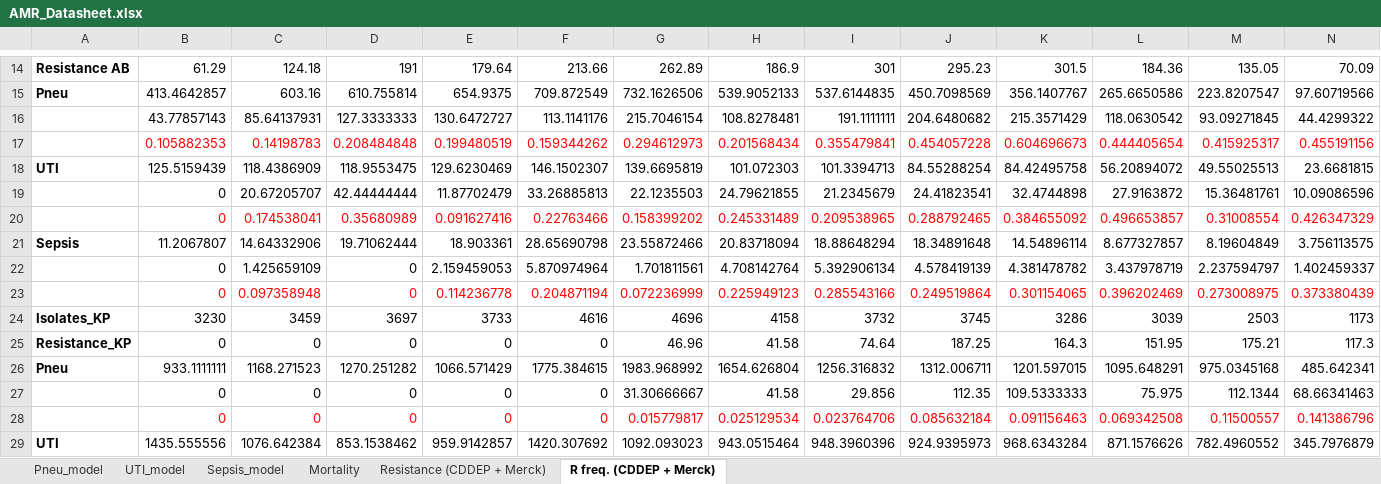
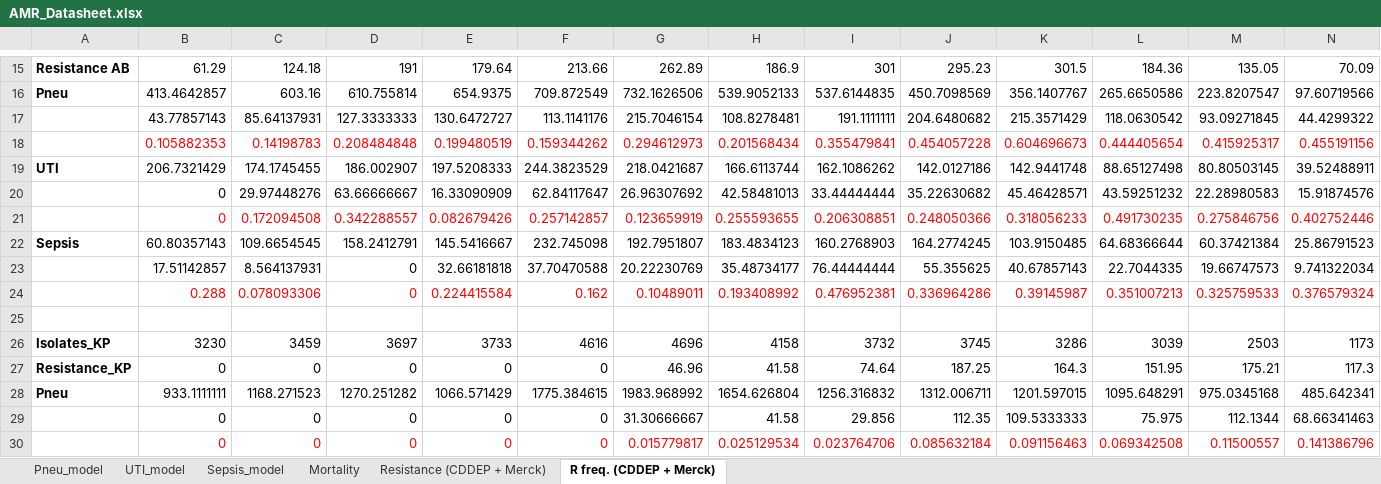
Before and after one commit to amber-t/Carbapenem-Resistance, an Excel workbook: Model 1_29/AMR_Datasheet.xlsx, sheet R freq. (CDDEP + Merck), drawn as a sheet; only a part is shown, gaps mark what is left out; the shorter side is filled out with more unchanged rows; values as stored, in another font and other column widths than the file's, no borders; removed rows and columns are numbered as before the commit, all else as after; rows hold the shown columns only; the diff covers the shown part only; the diff names each change by its address in the sheet, - before the commit and + after, or states it on an @@ line.

```diff
--- a/Model 1_29/AMR_Datasheet.xlsx (sheet R freq. (CDDEP + Merck))
+++ b/Model 1_29/AMR_Datasheet.xlsx (sheet R freq. (CDDEP + Merck))
-row 18: UTI | 125.5159439 | 118.4386909 | 118.9553475 | 129.6230469 | 146.1502307 | 139.6695819 | 101.072303 | 101.3394713 | 84.55288254 | 84.42495758 | 56.20894072 | 49.55025513 | 23.6681815
-row 19:  | 0 | 20.67205707 | 42.44444444 | 11.87702479 | 33.26885813 | 22.1235503 | 24.79621855 | 21.2345679 | 24.41823541 | 32.4744898 | 27.9163872 | 15.36481761 | 10.09086596
-row 20:  | 0 | 0.174538041 | 0.35680989 | 0.091627416 | 0.22763466 | 0.158399202 | 0.245331489 | 0.209538965 | 0.288792465 | 0.384655092 | 0.496653857 | 0.31008554 | 0.426347329
-row 21: Sepsis | 11.2067807 | 14.64332906 | 19.71062444 | 18.903361 | 28.65690798 | 23.55872466 | 20.83718094 | 18.88648294 | 18.34891648 | 14.54896114 | 8.677327857 | 8.19604849 | 3.756113575
-row 22:  | 0 | 1.425659109 | 0 | 2.159459053 | 5.870974964 | 1.701811561 | 4.708142764 | 5.392906134 | 4.578419139 | 4.381478782 | 3.437978719 | 2.237594797 | 1.402459337
+row 19: UTI | 206.7321429 | 174.1745455 | 186.002907 | 197.5208333 | 244.3823529 | 218.0421687 | 166.6113744 | 162.1086262 | 142.0127186 | 142.9441748 | 88.65127498 | 80.80503145 | 39.52488911
+row 20:  | 0 | 29.97448276 | 63.66666667 | 16.33090909 | 62.84117647 | 26.96307692 | 42.58481013 | 33.44444444 | 35.22630682 | 45.46428571 | 43.59251232 | 22.28980583 | 15.91874576
+row 21:  | 0 | 0.172094508 | 0.342288557 | 0.082679426 | 0.257142857 | 0.123659919 | 0.255593655 | 0.206308851 | 0.248050366 | 0.318056233 | 0.491730235 | 0.275846756 | 0.402752446
+row 22: Sepsis | 60.80357143 | 109.6654545 | 158.2412791 | 145.5416667 | 232.745098 | 192.7951807 | 183.4834123 | 160.2768903 | 164.2774245 | 103.9150485 | 64.68366644 | 60.37421384 | 25.86791523
+row 23:  | 17.51142857 | 8.564137931 | 0 | 32.66181818 | 37.70470588 | 20.22230769 | 35.48734177 | 76.44444444 | 55.355625 | 40.67857143 | 22.7044335 | 19.66747573 | 9.741322034
+row 24:  | 0.288 | 0.078093306 | 0 | 0.224415584 | 0.162 | 0.10489011 | 0.193408992 | 0.476952381 | 0.336964286 | 0.39145987 | 0.351007213 | 0.325759533 | 0.376579324
-row 25:  | 0 | 0.097358948 | 0 | 0.114236778 | 0.204871194 | 0.072236999 | 0.225949123 | 0.285543166 | 0.249519864 | 0.301154065 | 0.396202469 | 0.273008975 | 0.373380439
+row 25: (empty)
```
Also changed, not shown: 6 added rows, 5 removed rows and 15 edited cells elsewhere in this sheet, sheet UTI_model, sheet Sepsis_model, sheet Pneu_model, formulas that keep their value, Model 1_29/pneumonia output.xlsx, Model 1_29/sepsis output.xlsx, 10 other files.
